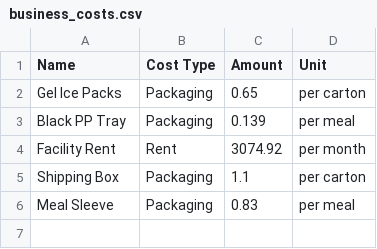
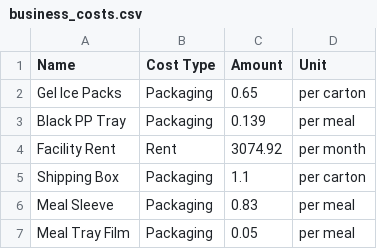
Before and after one commit to LukeCreativeInd/cleaneatscostings, a CSV file: data/business_costs.csv, drawn as a sheet.

Commit message:
Update business costs 2025-08-07T01:40:08.596955Z

```diff
--- a/data/business_costs.csv
+++ b/data/business_costs.csv
@@ -6 +6,2 @@ Shipping Box,Packaging,1.1,per carton
 Meal Sleeve,Packaging,0.83,per meal
+Meal Tray Film,Packaging,0.05,per meal
```
